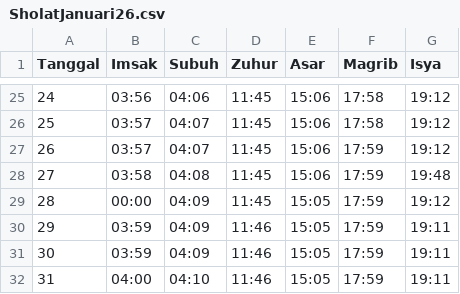
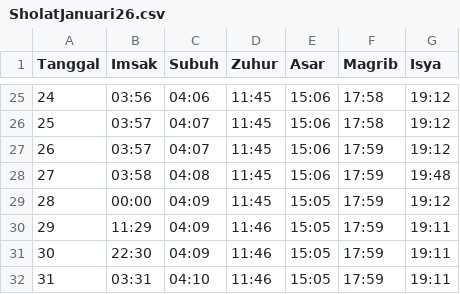
Before and after one commit to sukakacang69/jadwal-sholat, a CSV file: SholatJanuari26.csv, drawn as a sheet; only a part is shown, gaps mark what is left out.

Commit message:
Update SholatJanuari26.csv

```diff
--- a/SholatJanuari26.csv
+++ b/SholatJanuari26.csv
@@ -29,4 +29,4 @@ Tanggal,Imsak,Subuh,Zuhur,Asar,Magrib,Isya
 28,00:00,04:09,11:45,15:05,17:59,19:12
-29,03:59,04:09,11:46,15:05,17:59,19:11
-30,03:59,04:09,11:46,15:05,17:59,19:11
-31,04:00,04:10,11:46,15:05,17:59,19:11
+29,11:29,04:09,11:46,15:05,17:59,19:11
+30,22:30,04:09,11:46,15:05,17:59,19:11
+31,03:31,04:10,11:46,15:05,17:59,19:11
```
